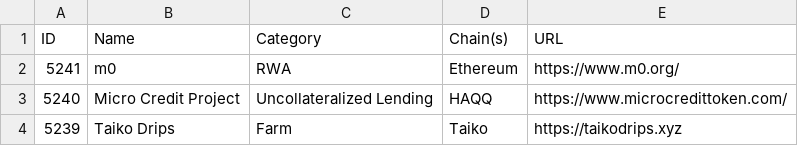
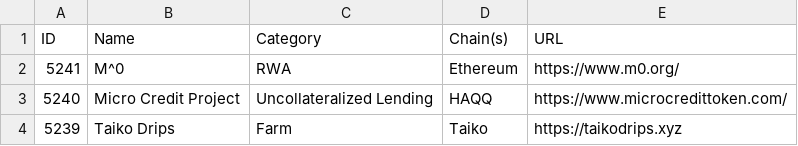
Before and after one commit to pmuens/defi-llama-watcher, a CSV file: data.csv, drawn as a sheet; only a part is shown.

Commit message:
Update data.csv

```diff
--- a/data.csv
+++ b/data.csv
@@ -1,3 +1,3 @@
 ID,Name,Category,Chain(s),URL
-5241,m0,RWA,Ethereum,https://www.m0.org/
+5241,M^0,RWA,Ethereum,https://www.m0.org/
 5240,Micro Credit Project,Uncollateralized Lending,HAQQ,https://www.microcredittoken.com/
```
